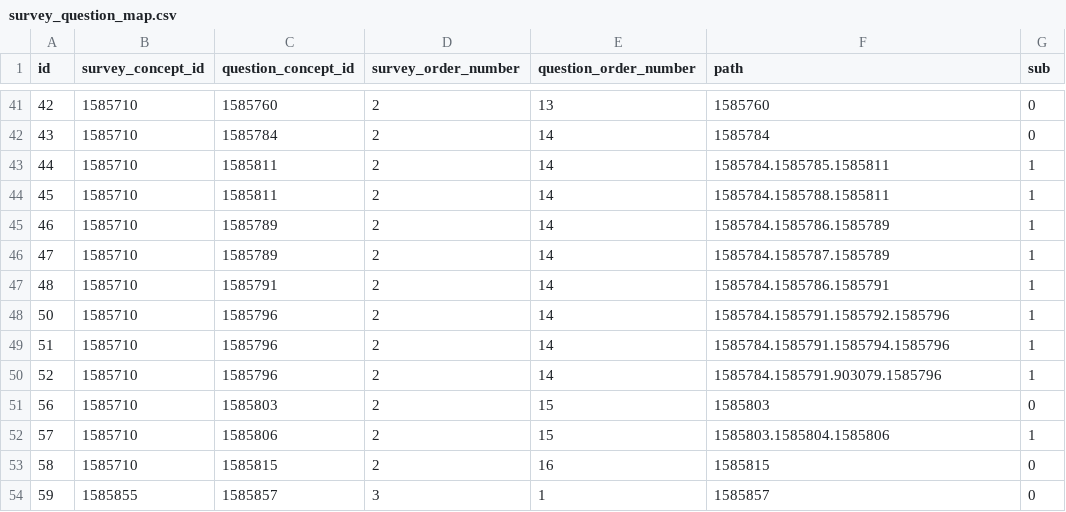
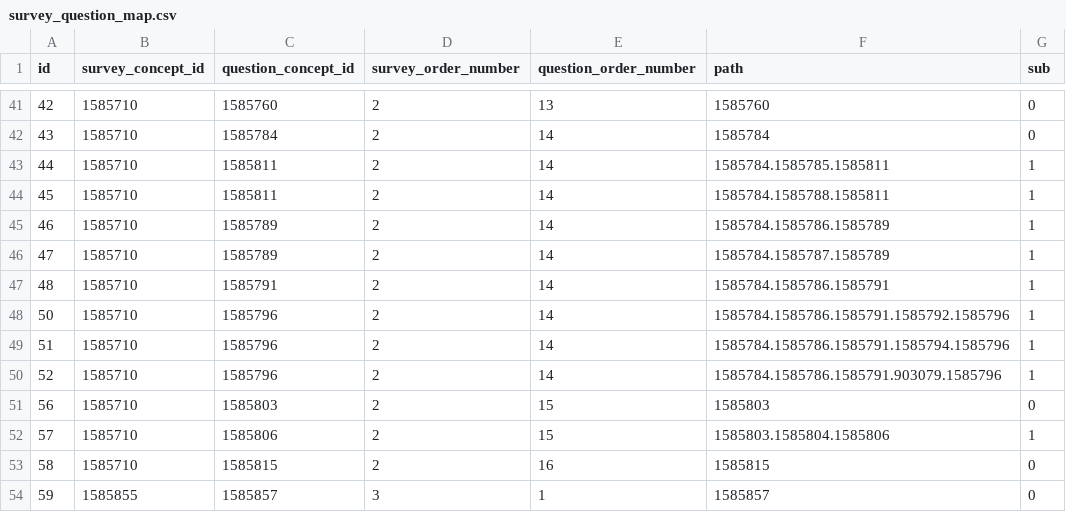
Before and after one commit to all-of-us/data-browser, a CSV file: public-api/db-cdr/csv/survey_question_map.csv, drawn as a sheet; only a part is shown, gaps mark what is left out.

Commit message:
survey branch logiv vhanges

```diff
--- a/public-api/db-cdr/csv/survey_question_map.csv
+++ b/public-api/db-cdr/csv/survey_question_map.csv
@@ -47,5 +47,5 @@ id,survey_concept_id,question_concept_id,survey_order_number,question_order_numb
 48,1585710,1585791,2,14,"1585784.1585786.1585791",1
-50,1585710,1585796,2,14,"1585784.1585791.1585792.1585796",1
-51,1585710,1585796,2,14,"1585784.1585791.1585794.1585796",1
-52,1585710,1585796,2,14,"1585784.1585791.903079.1585796",1
+50,1585710,1585796,2,14,"1585784.1585786.1585791.1585792.1585796",1
+51,1585710,1585796,2,14,"1585784.1585786.1585791.1585794.1585796",1
+52,1585710,1585796,2,14,"1585784.1585786.1585791.903079.1585796",1
 56,1585710,1585803,2,15,"1585803",0
```
Also changed, not shown: public-api/db-cdr/csv/survey_module.csv, 6 other files.
